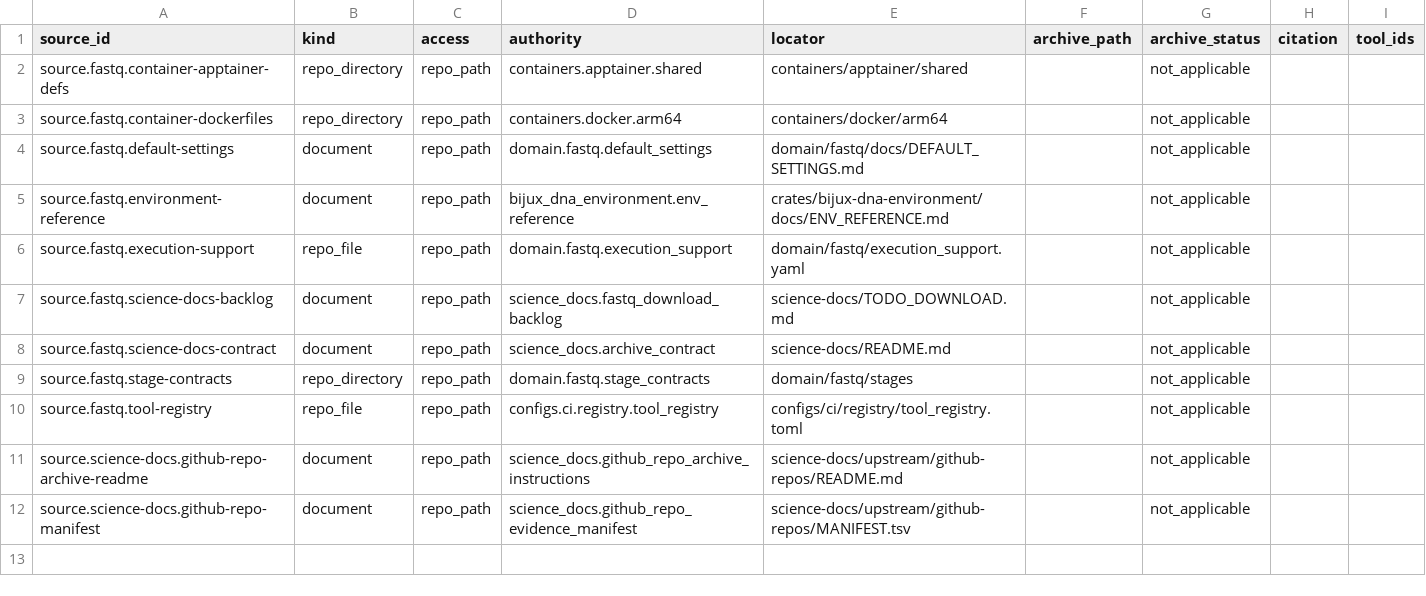
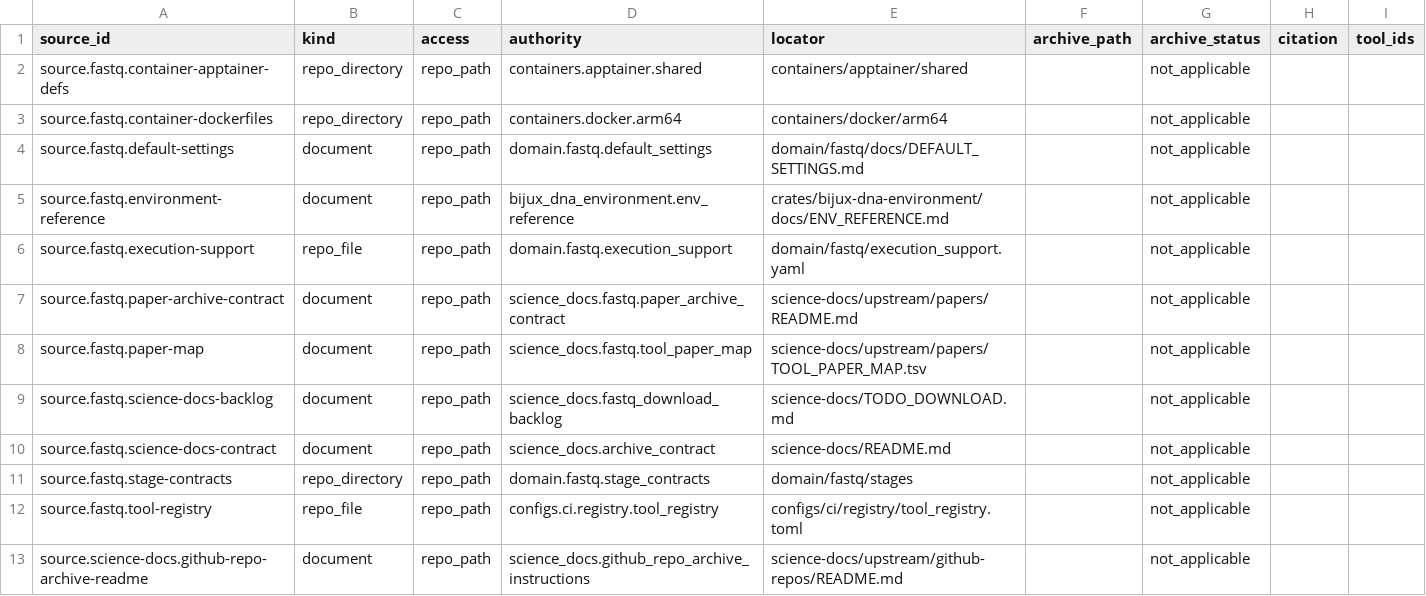
Before and after one commit to bijux/bijux-genomics, a TSV file: science/generated/current/evidence/source_inventory.tsv, drawn as a sheet; only a part is shown; the shorter side is filled out with more unchanged rows.

Commit message:
feat(science): register fastq paper archive sources

```diff
--- a/science/generated/current/evidence/source_inventory.tsv
+++ b/science/generated/current/evidence/source_inventory.tsv
@@ -6,2 +6,4 @@ source.fastq.environment-reference	document	repo_path	bijux_dna_environment.env_
 source.fastq.execution-support	repo_file	repo_path	domain.fastq.execution_support	domain/fastq/execution_support.yaml		not_applicable		
+source.fastq.paper-archive-contract	document	repo_path	science_docs.fastq.paper_archive_contract	science-docs/upstream/papers/README.md		not_applicable		
+source.fastq.paper-map	document	repo_path	science_docs.fastq.tool_paper_map	science-docs/upstream/papers/TOOL_PAPER_MAP.tsv		not_applicable		
 source.fastq.science-docs-backlog	document	repo_path	science_docs.fastq_download_backlog	science-docs/TODO_DOWNLOAD.md		not_applicable		
```
Also changed, not shown: 3 other files.
